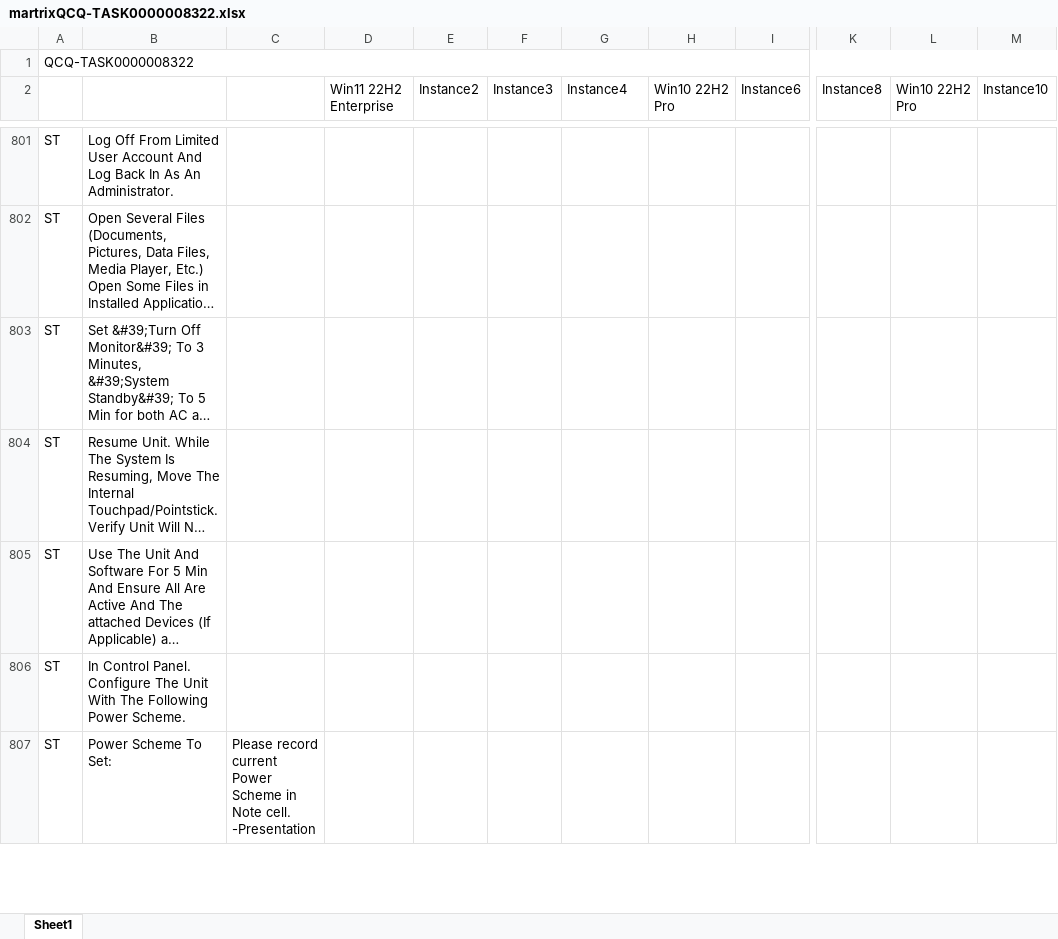
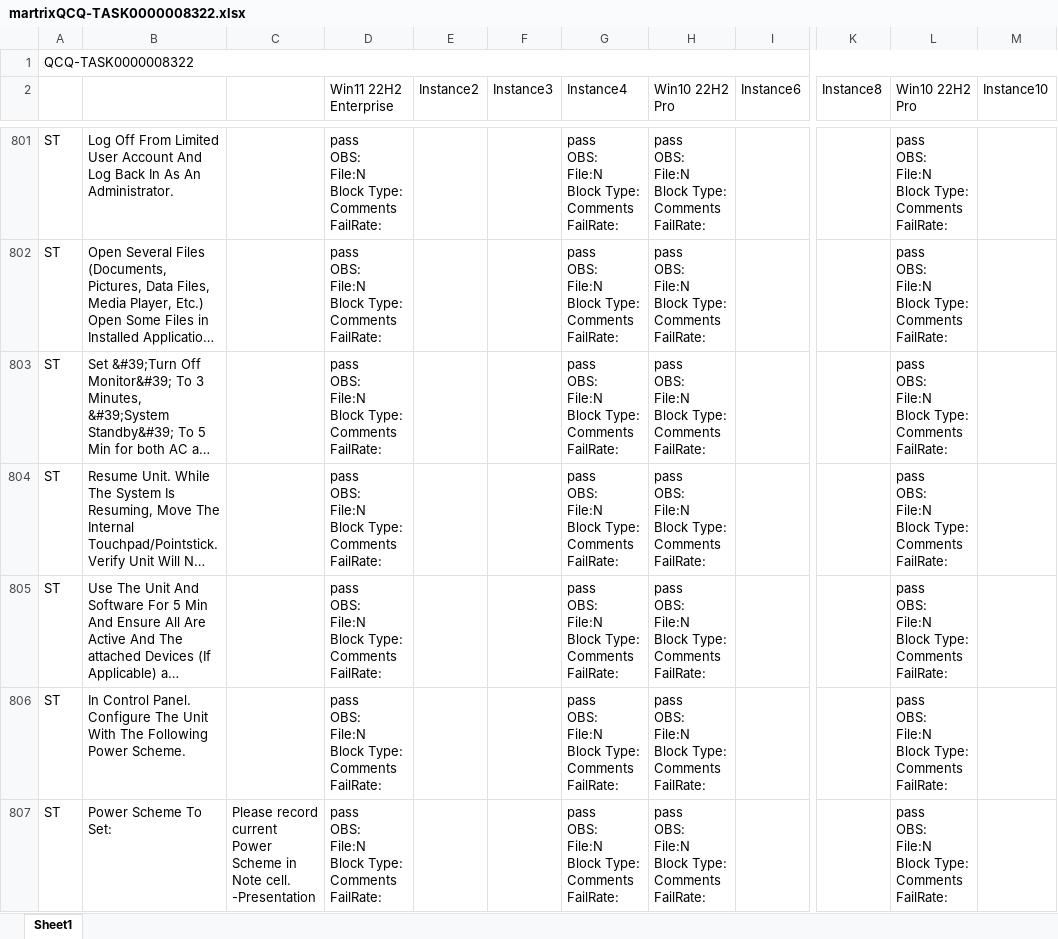
Before and after one commit to A854949/Test-Case-Prioritization, an Excel workbook: servers/uploads/martrixQCQ-TASK0000008322.xlsx, sheet Sheet1, drawn as a sheet; only a part is shown, gaps mark what is left out; long unchanged cells end in …; values as stored, in another font and other column widths than the file's, no cell formats; ↵ is a line break in a cell; the diff covers the shown part only; the diff names each change by its address in the sheet, - before the commit and + after, or states it on an @@ line.

```diff
--- a/servers/uploads/martrixQCQ-TASK0000008322.xlsx (sheet Sheet1)
+++ b/servers/uploads/martrixQCQ-TASK0000008322.xlsx (sheet Sheet1)
-D801:D807 (Win11 22H2 Enterprise): (empty)
+D801:D807 (Win11 22H2 Enterprise): pass ↵ OBS: ↵ File:N ↵ Block Type: ↵ Comments ↵ FailRate:
-G801:G807 (Instance4): (empty)
+G801:G807 (Instance4): pass ↵ OBS: ↵ File:N ↵ Block Type: ↵ Comments ↵ FailRate:
-H801:H807 (Win10 22H2 Pro): (empty)
+H801:H807 (Win10 22H2 Pro): pass ↵ OBS: ↵ File:N ↵ Block Type: ↵ Comments ↵ FailRate:
-L801:L807 (Win10 22H2 Pro): (empty)
+L801:L807 (Win10 22H2 Pro): pass ↵ OBS: ↵ File:N ↵ Block Type: ↵ Comments ↵ FailRate:
```
Also changed, not shown: 1367 edited cells elsewhere in this sheet, cell formats, servers/intermediate_output.xlsx, servers/uploads/martrixICQ-TASK0000012155.xlsx, 16 other files.
